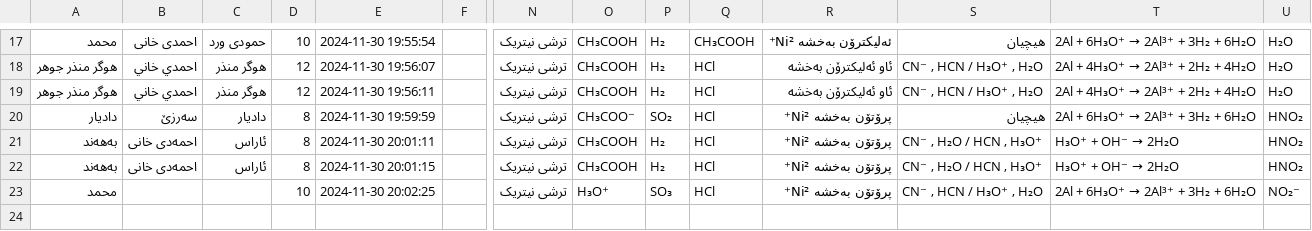
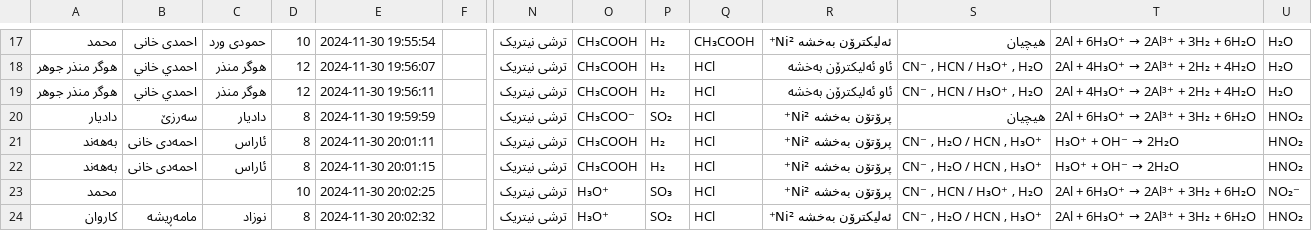
Before and after one commit to Hakari-Bibani/Course, a CSV file: submissions.csv, drawn as a sheet; only a part is shown, gaps mark what is left out; rows hold the shown columns only; the diff names each change by its address in the sheet, - before the commit and + after, or states it on an @@ line.

Commit message:
Update submissions

```diff
--- a/submissions.csv
+++ b/submissions.csv
+row 24: کاروان | مامەڕیشە | نوزاد | 8 | 2024-11-30 20:02:32 |  | ترشی نیتریک | H₃O⁺ | SO₂ | HCl | ئەلیکترۆن بەخشە Ni²⁺ | CN⁻ , H₂O / HCN , H₃O⁺ | 2Al + 6H₃O⁺ → 2Al³⁺ + 3H₂ + 6H₂O | HNO₂
```
